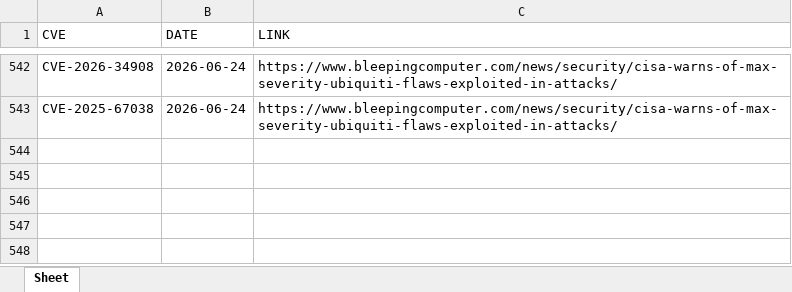
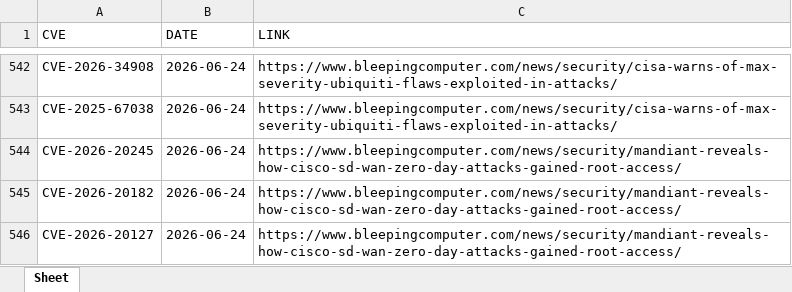
Before and after one commit to thanujbtech-lgtm/bleeping_cve, an Excel workbook: data.xlsx, sheet Sheet, drawn as a sheet; only a part is shown, gaps mark what is left out; values as stored, in another font and other column widths than the file's, no borders; the diff names each change by its address in the sheet, - before the commit and + after, or states it on an @@ line.

```diff
--- a/data.xlsx (sheet Sheet)
+++ b/data.xlsx (sheet Sheet)
+row 544: CVE-2026-20245 | 2026-06-24 | https://www.bleepingcomputer.com/news/security/mandiant-reveals-how-cisco-sd-wan-zero-day-attacks-gained-root-access/
+row 545: CVE-2026-20182 | 2026-06-24 | https://www.bleepingcomputer.com/news/security/mandiant-reveals-how-cisco-sd-wan-zero-day-attacks-gained-root-access/
+row 546: CVE-2026-20127 | 2026-06-24 | https://www.bleepingcomputer.com/news/security/mandiant-reveals-how-cisco-sd-wan-zero-day-attacks-gained-root-access/
```
